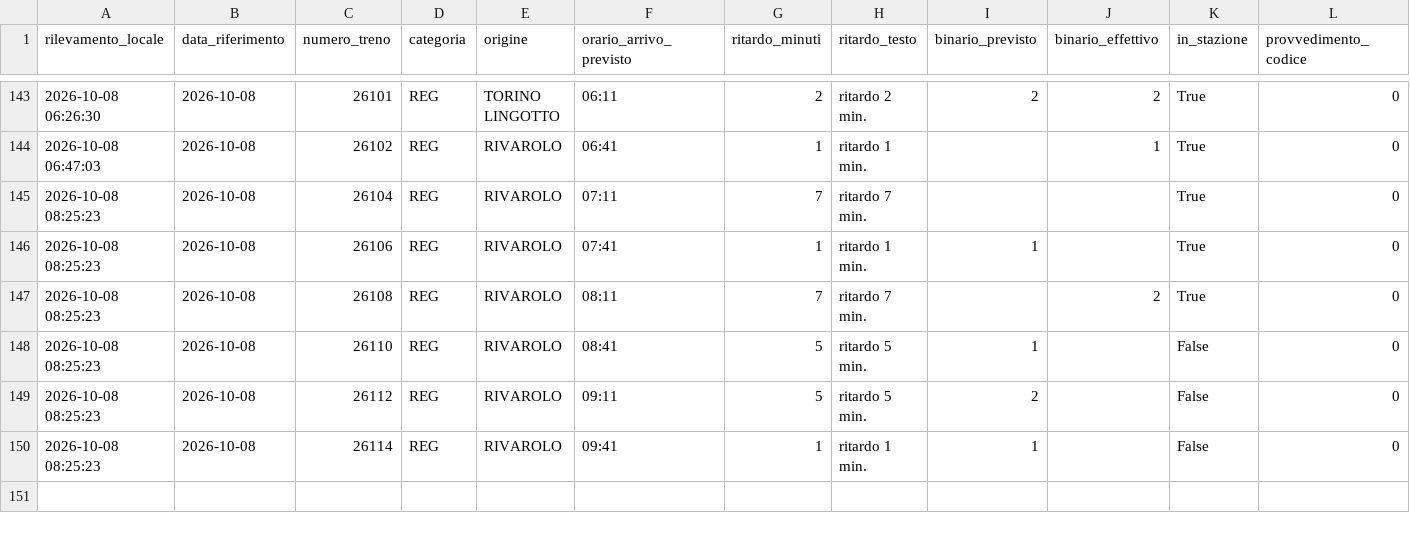
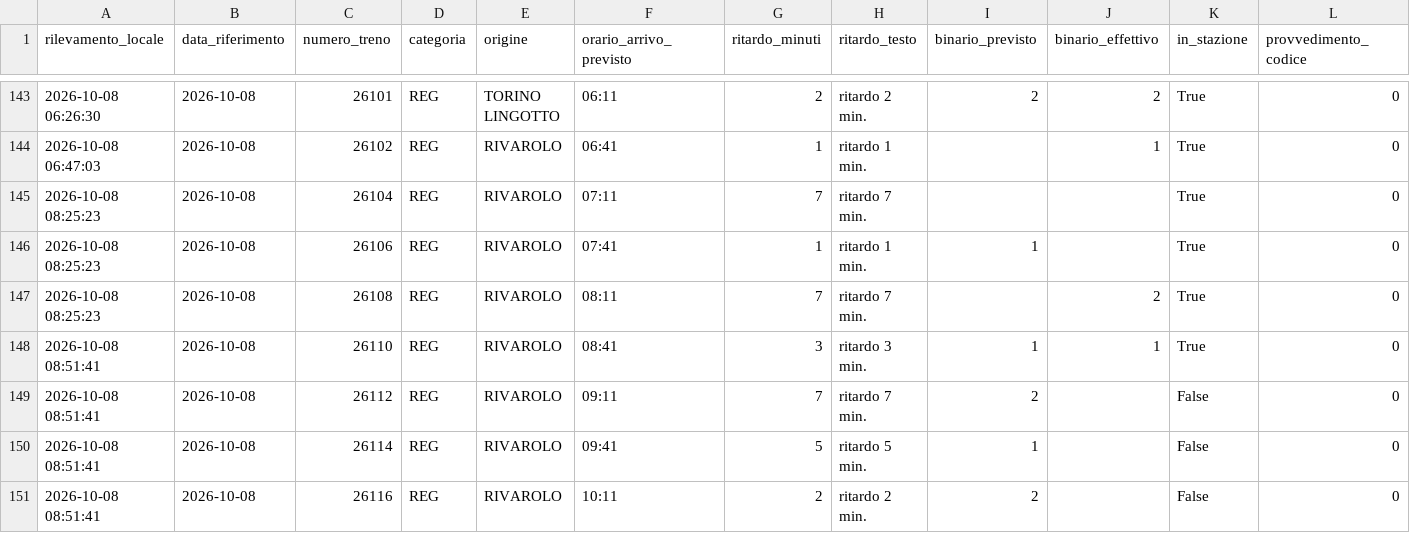
Before and after one commit to frapan2003-coder/Orari-arrivo-treni, a CSV file: data/raw_log.csv, drawn as a sheet; only a part is shown, gaps mark what is left out; rows hold the shown columns only; the diff names each change by its address in the sheet, - before the commit and + after, or states it on an @@ line.

```diff
--- a/data/raw_log.csv
+++ b/data/raw_log.csv
-A148:A150 (rilevamento_locale): 2026-10-08 08:25:23
+A148:A150 (rilevamento_locale): 2026-10-08 08:51:41
-G148 (ritardo_minuti): 5
+G148 (ritardo_minuti): 3
-H148 (ritardo_testo): ritardo 5 min.
+H148 (ritardo_testo): ritardo 3 min.
-J148 (binario_effettivo): (empty)
+J148 (binario_effettivo): 1
-K148 (in_stazione): False
+K148 (in_stazione): True
-G149 (ritardo_minuti): 5
+G149 (ritardo_minuti): 7
-H149 (ritardo_testo): ritardo 5 min.
+H149 (ritardo_testo): ritardo 7 min.
-G150 (ritardo_minuti): 1
+G150 (ritardo_minuti): 5
-H150 (ritardo_testo): ritardo 1 min.
+H150 (ritardo_testo): ritardo 5 min.
+row 151: 2026-10-08 08:51:41 | 2026-10-08 | 26116 | REG | RIVAROLO | 10:11 | 2 | ritardo 2 min. | 2 |  | False | 0
```
